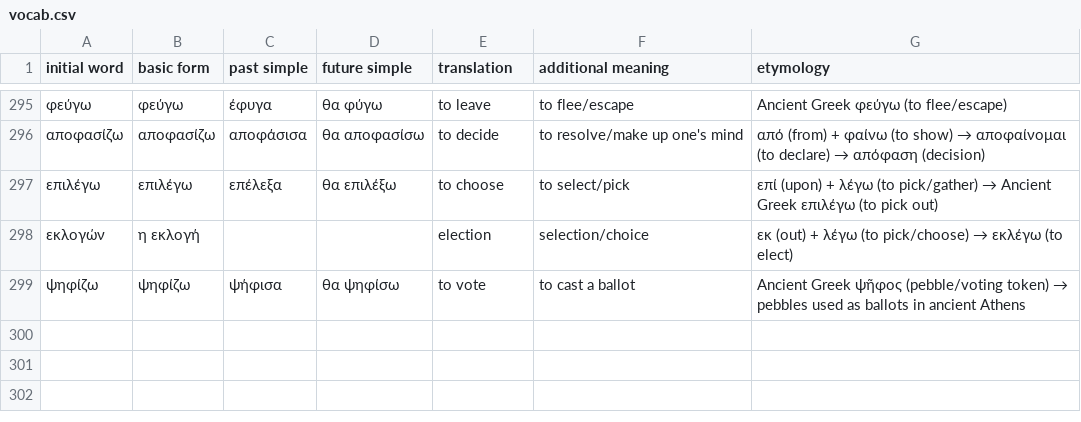
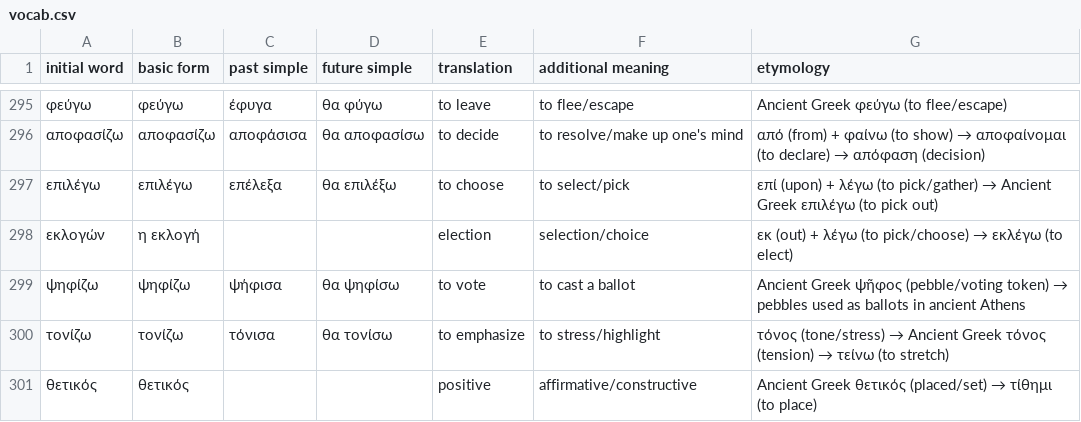
Before and after one commit to Yurieff/greek-flashcards, a CSV file: vocab.csv, drawn as a sheet; only a part is shown, gaps mark what is left out.

```diff
--- a/vocab.csv
+++ b/vocab.csv
@@ -299 +299,3 @@ initial word,basic form,past simple,future simple,translation,additional meaning
 ψηφίζω,ψηφίζω,ψήφισα,θα ψηφίσω,to vote,to cast a ballot,Ancient Greek ψῆφος (pebble/voting token) → pebbles used as ballots in ancient Athens
+τονίζω,τονίζω,τόνισα,θα τονίσω,to emphasize,to stress/highlight,τόνος (tone/stress) → Ancient Greek τόνος (tension) → τείνω (to stretch)
+θετικός,θετικός,,,positive,affirmative/constructive,Ancient Greek θετικός (placed/set) → τίθημι (to place)
```
